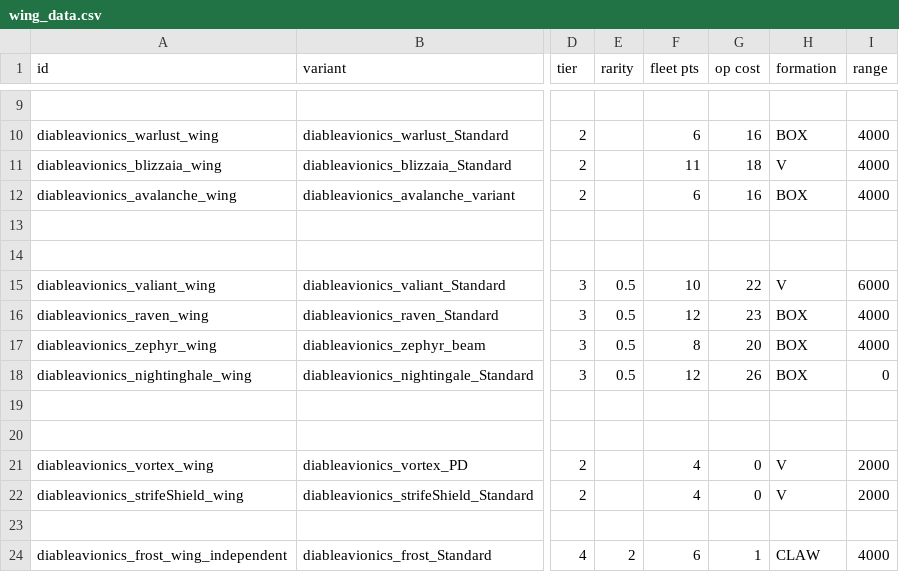
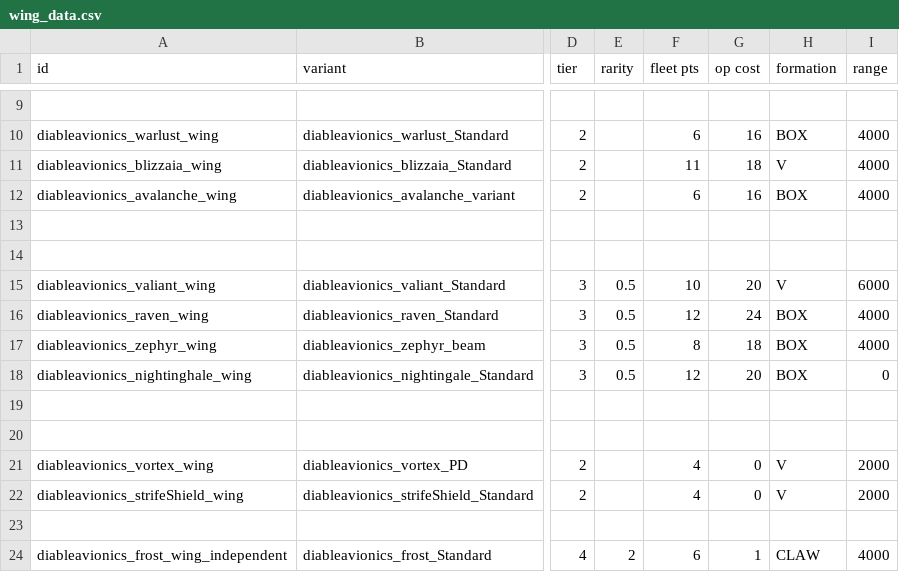
Before and after one commit to CaymonJoestar/Diable-Avionics, a CSV file: data/hulls/wing_data.csv, drawn as a sheet; only a part is shown, gaps mark what is left out; the diff names each change by its address in the sheet, - before the commit and + after, or states it on an @@ line.

```diff
--- a/data/hulls/wing_data.csv
+++ b/data/hulls/wing_data.csv
-G15 (op cost): 22
+G15 (op cost): 20
-G16 (op cost): 23
+G16 (op cost): 24
-G17 (op cost): 20
+G17 (op cost): 18
-G18 (op cost): 26
+G18 (op cost): 20
```
Also changed, not shown: data/hullmods/hull_mods.csv, data/hulls/ship_data.csv, 27 other files.
